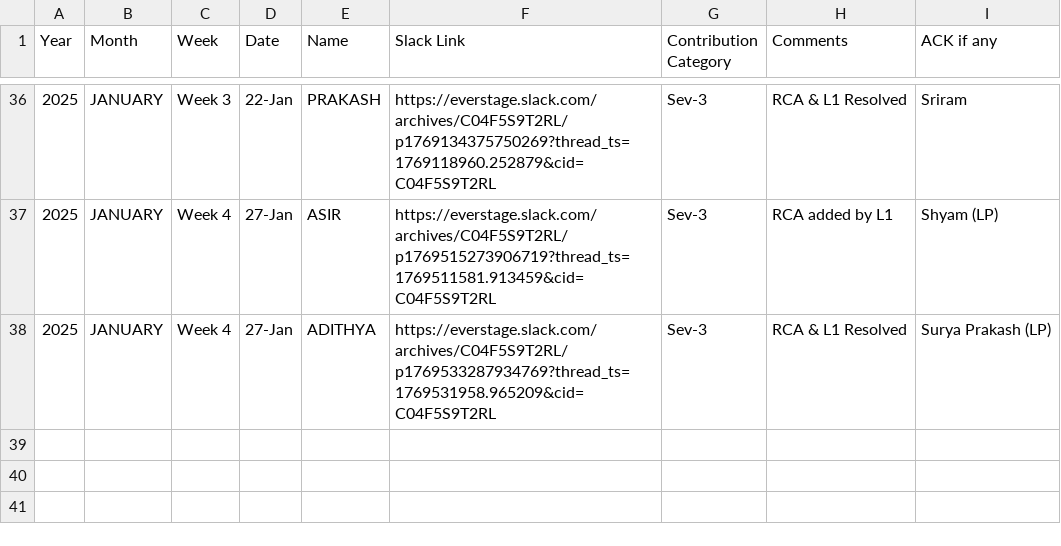
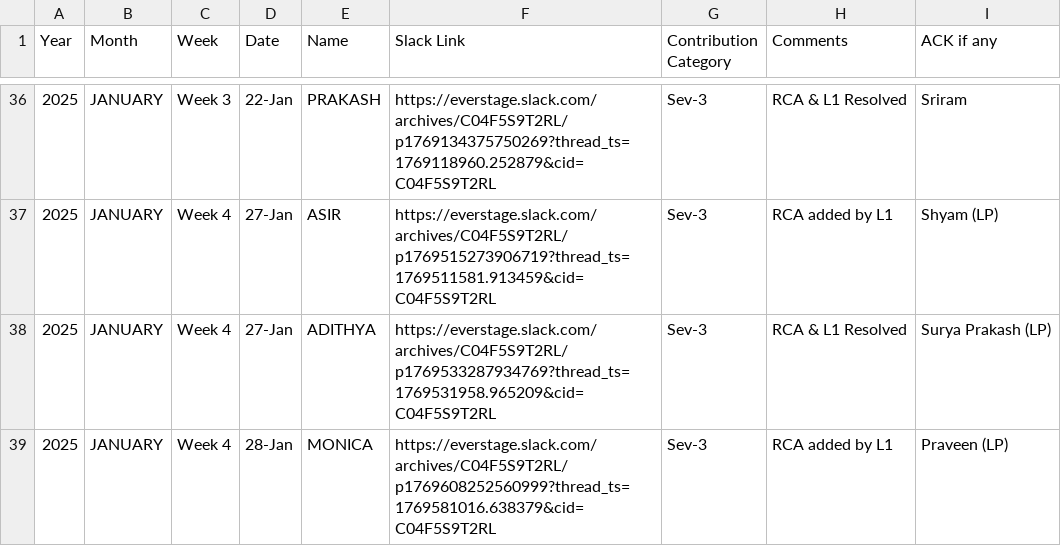
Before and after one commit to Raghul233/rr-dashboard, a CSV file: L1 Ops - Rewards & Recognition - 2025 - Day_Month.csv, drawn as a sheet; only a part is shown, gaps mark what is left out; the diff names each change by its address in the sheet, - before the commit and + after, or states it on an @@ line.

Commit message:
Update L1 Ops - Rewards & Recognition - 2025 - Day_Month.csv

```diff
--- a/L1 Ops - Rewards & Recognition - 2025 - Day_Month.csv
+++ b/L1 Ops - Rewards & Recognition - 2025 - Day_Month.csv
+row 39: 2025 | JANUARY | Week 4 | 28-Jan | MONICA | https://everstage.slack.com/archives/C04F5S9T2RL/p1769608252560999?thread_ts=1769581016.638379&cid=C04F5S9T2RL | Sev-3 | RCA added by L1 | Praveen (LP)
```
